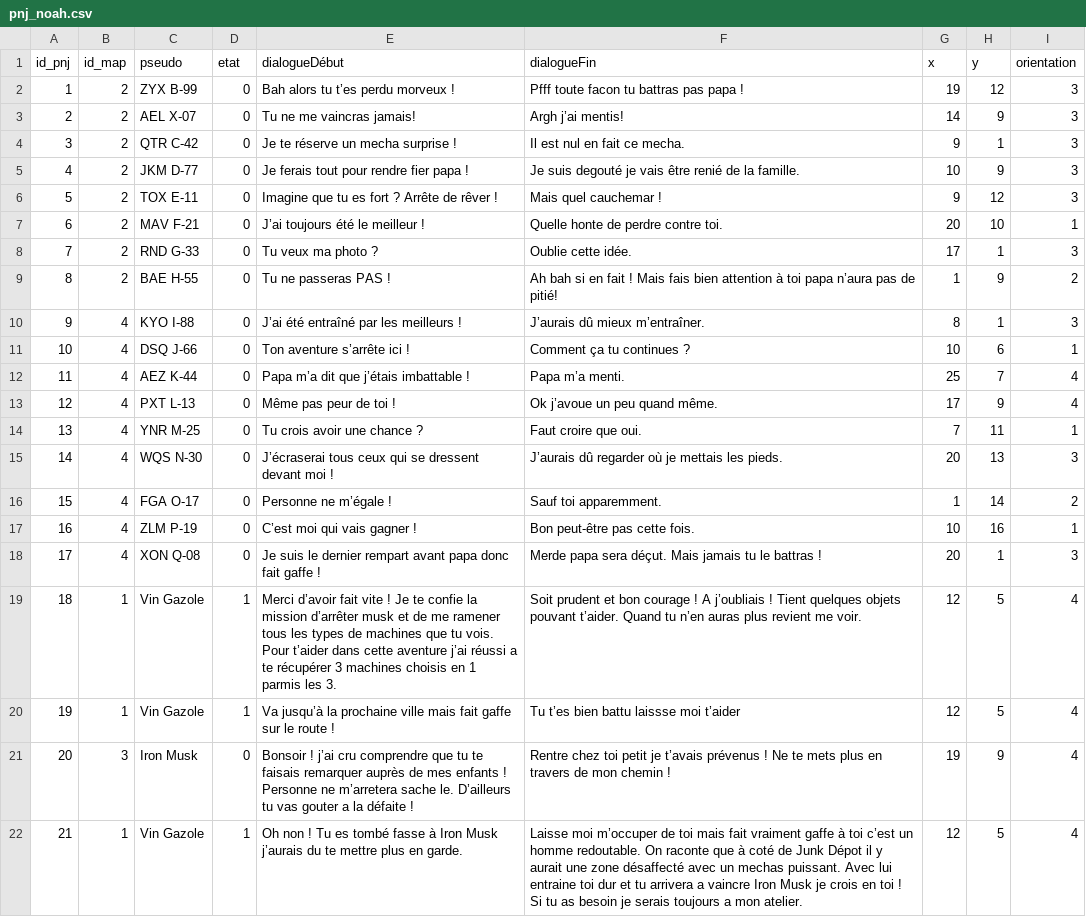
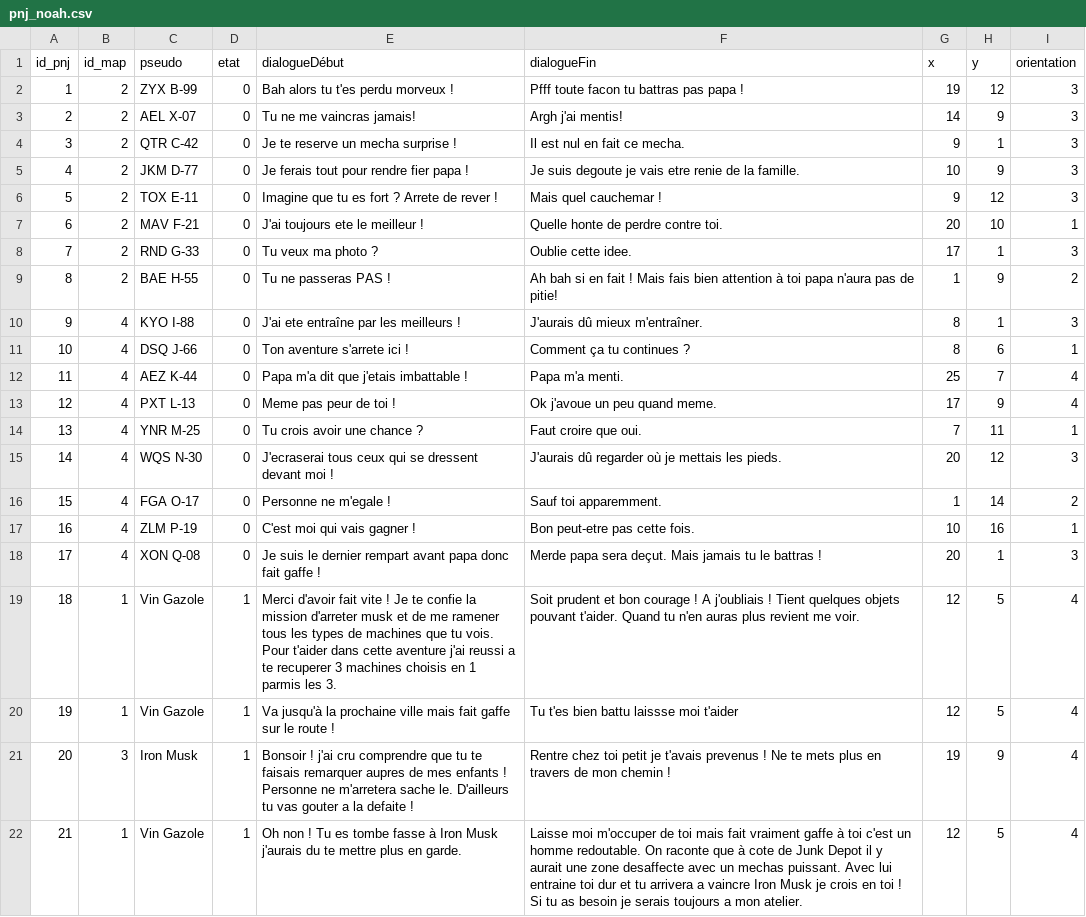
Before and after one commit to ThoomasKDS/Mechaquest, a CSV file: save/pnj_noah.csv, drawn as a sheet; only a part is shown; the diff covers the shown part only.

```diff
--- a/save/pnj_noah.csv
+++ b/save/pnj_noah.csv
@@ -1,22 +1,22 @@
 id_pnj,id_map,pseudo,etat,dialogueDébut,dialogueFin,x,y,orientation
-1,2,ZYX B-99,0, Bah alors tu t’es perdu morveux !, Pfff toute facon tu battras pas papa !,19,12,3
-2,2,AEL X-07,0, Tu ne me vaincras jamais!, Argh j’ai mentis!,14,9,3
-3,2,QTR C-42,0, Je te réserve un mecha surprise !, Il est nul en fait ce mecha.,9,1,3
-4,2,JKM D-77,0, Je ferais tout pour rendre fier papa !, Je suis degouté je vais être renié de la famille.,10,9,3
-5,2,TOX E-11,0, Imagine que tu es fort ? Arrête de rêver !, Mais quel cauchemar !,9,12,3
-6,2,MAV F-21,0, J’ai toujours été le meilleur !, Quelle honte de perdre contre toi.,20,10,1
-7,2,RND G-33,0, Tu veux ma photo ?, Oublie cette idée.,17,1,3
-8,2,BAE H-55,0, Tu ne passeras PAS !, Ah bah si en fait ! Mais fais bien attention à toi papa n’aura pas de pitié!,1,9,2
-9,4,KYO I-88,0, J’ai été entraîné par les meilleurs !, J’aurais dû mieux m’entraîner.,8,1,3
-10,4,DSQ J-66,0, Ton aventure s’arrête ici !, Comment ça tu continues ?,10,6,1
-11,4,AEZ K-44,0, Papa m’a dit que j’étais imbattable !, Papa m’a menti.,25,7,4
-12,4,PXT L-13,0, Même pas peur de toi !, Ok j’avoue un peu quand même.,17,9,4
+1,2,ZYX B-99,0, Bah alors tu t'es perdu morveux !, Pfff toute facon tu battras pas papa !,19,12,3
+2,2,AEL X-07,0, Tu ne me vaincras jamais!, Argh j'ai mentis!,14,9,3
+3,2,QTR C-42,0, Je te reserve un mecha surprise !, Il est nul en fait ce mecha.,9,1,3
+4,2,JKM D-77,0, Je ferais tout pour rendre fier papa !, Je suis degoute je vais etre renie de la famille.,10,9,3
+5,2,TOX E-11,0, Imagine que tu es fort ? Arrete de rever !, Mais quel cauchemar !,9,12,3
+6,2,MAV F-21,0, J'ai toujours ete le meilleur !, Quelle honte de perdre contre toi.,20,10,1
+7,2,RND G-33,0, Tu veux ma photo ?, Oublie cette idee.,17,1,3
+8,2,BAE H-55,0, Tu ne passeras PAS !, Ah bah si en fait ! Mais fais bien attention à toi papa n'aura pas de pitie!,1,9,2
+9,4,KYO I-88,0, J'ai ete entraîne par les meilleurs !, J'aurais dû mieux m'entraîner.,8,1,3
+10,4,DSQ J-66,0, Ton aventure s'arrete ici !, Comment ça tu continues ?,8,6,1
+11,4,AEZ K-44,0, Papa m'a dit que j'etais imbattable !, Papa m'a menti.,25,7,4
+12,4,PXT L-13,0, Meme pas peur de toi !, Ok j'avoue un peu quand meme.,17,9,4
 13,4,YNR M-25,0, Tu crois avoir une chance ?, Faut croire que oui.,7,11,1
-14,4,WQS N-30,0, J’écraserai tous ceux qui se dressent devant moi !, J’aurais dû regarder où je mettais les pieds.,20,13,3
-15,4,FGA O-17,0, Personne ne m’égale !, Sauf toi apparemment.,1,14,2
-16,4,ZLM P-19,0, C’est moi qui vais gagner !, Bon peut-être pas cette fois.,10,16,1
-17,4,XON Q-08,0, Je suis le dernier rempart avant papa donc fait gaffe !, Merde papa sera déçut. Mais jamais tu le battras !,20,1,3
-18,1,Vin Gazole,1, Merci d’avoir fait vite ! Je te confie la mission d’arrêter musk et de me ramener tous les types de machines que tu vois. Pour t’aider dans cette aventure j’ai réussi a te récupérer 3 machines choisis en 1 parmis les 3., Soit prudent et bon courage ! A j’oubliais ! Tient quelques objets pouvant t’aider. Quand tu n’en auras plus revient me voir.,12,5,4
-19,1,Vin Gazole,1, Va jusqu’à la prochaine ville mais fait gaffe sur le route !, Tu t’es bien battu laissse moi t’aider,12,5,4
-20,3,Iron Musk,0, Bonsoir ! j’ai cru comprendre que tu te faisais remarquer auprès de mes enfants ! Personne ne m’arretera sache le. D’ailleurs tu vas gouter a la défaite !, Rentre chez toi petit je t’avais prévenus ! Ne te mets plus en travers de mon chemin !,19,9,4
-21,1,Vin Gazole,1, Oh non ! Tu es tombé fasse à Iron Musk j’aurais du te mettre plus en garde., Laisse moi m’occuper de toi mais fait vraiment gaffe à toi c’est un homme redoutable. On raconte que à coté de Junk Dépot il y aurait une zone désaffecté avec un mechas puissant. Avec lui entraine toi dur et tu arrivera a vaincre Iron Musk je crois en toi ! Si tu as besoin je serais toujours a mon atelier.,12,5,4
+14,4,WQS N-30,0, J'ecraserai tous ceux qui se dressent devant moi !, J'aurais dû regarder où je mettais les pieds.,20,12,3
+15,4,FGA O-17,0, Personne ne m'egale !, Sauf toi apparemment.,1,14,2
+16,4,ZLM P-19,0, C'est moi qui vais gagner !, Bon peut-etre pas cette fois.,10,16,1
+17,4,XON Q-08,0, Je suis le dernier rempart avant papa donc fait gaffe !, Merde papa sera deçut. Mais jamais tu le battras !,20,1,3
+18,1,Vin Gazole,1, Merci d'avoir fait vite ! Je te confie la mission d'arreter musk et de me ramener tous les types de machines que tu vois. Pour t'aider dans cette aventure j'ai reussi a te recuperer 3 machines choisis en 1 parmis les 3., Soit prudent et bon courage ! A j'oubliais ! Tient quelques objets pouvant t'aider. Quand tu n'en auras plus revient me voir.,12,5,4
+19,1,Vin Gazole,1, Va jusqu'à la prochaine ville mais fait gaffe sur le route !, Tu t'es bien battu laissse moi t'aider,12,5,4
+20,3,Iron Musk,1, Bonsoir ! j'ai cru comprendre que tu te faisais remarquer aupres de mes enfants ! Personne ne m'arretera sache le. D'ailleurs tu vas gouter a la defaite !, Rentre chez toi petit je t'avais prevenus ! Ne te mets plus en travers de mon chemin !,19,9,4
+21,1,Vin Gazole,1, Oh non ! Tu es tombe fasse à Iron Musk j'aurais du te mettre plus en garde. , Laisse moi m'occuper de toi mais fait vraiment gaffe à toi c'est un homme redoutable. On raconte que à cote de Junk Depot il y aurait une zone desaffecte avec un mechas puissant. Avec lui entraine toi dur et tu arrivera a vaincre Iron Musk je crois en toi ! Si tu as besoin je serais toujours a mon atelier.,12,5,4
```
Also changed, not shown: 8 edited cells elsewhere in this file, save/listeMechas.csv, save/pnj.csv, 8 other files.
